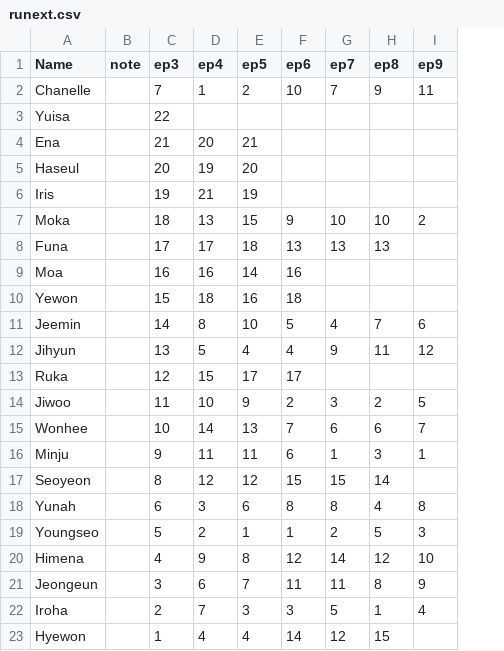
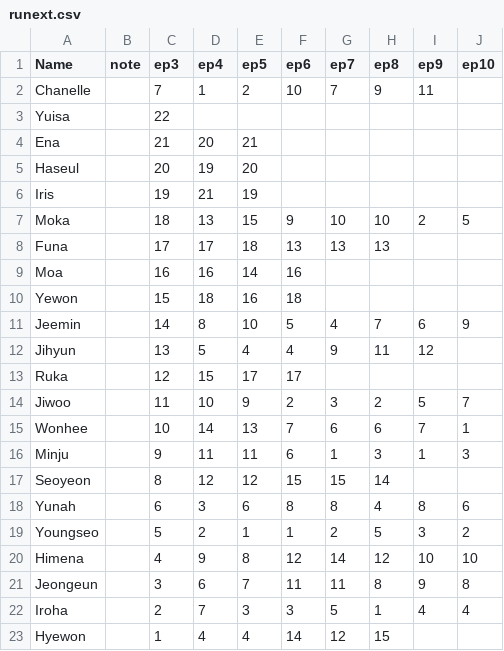
Before and after one commit to dslee01/runext, a CSV file: runext.csv, drawn as a sheet; the diff names each change by its address in the sheet, - before the commit and + after, or states it on an @@ line.

```diff
--- a/runext.csv
+++ b/runext.csv
+column J (ep10), rows 7-22: 5 |  |  |  | 9 |  |  | 7 | 1 | 3 |  | 6 | 2 | 10 | 8 | 4
```
Also changed, not shown: 1 other file.
